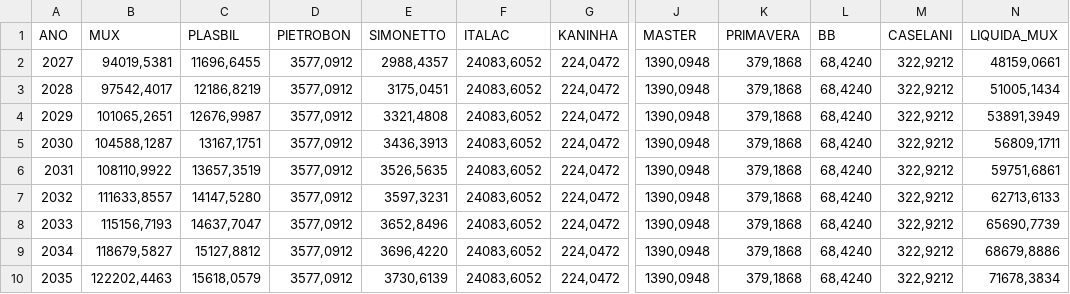
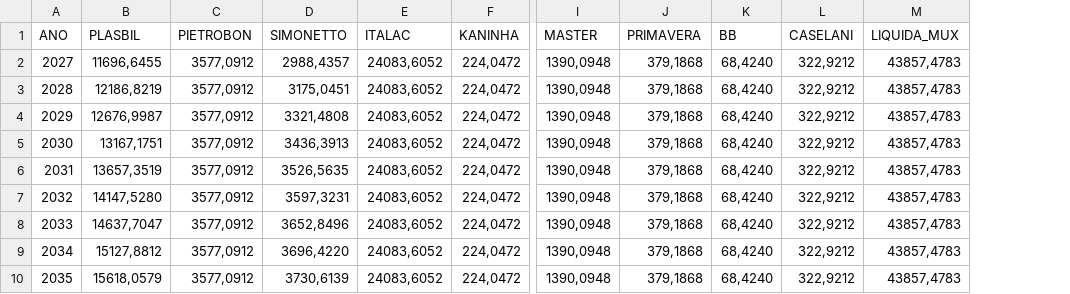
Before and after one commit to EvertonNascimentoCodes/Projecoes_Dados_Historicos, a CSV file: Projecoes_Resultados_Anual.csv, drawn as a sheet; only a part is shown, gaps mark what is left out; removed rows and columns are numbered as before the commit, all else as after; the diff names each change by its address in the sheet, - before the commit and + after, or states it on an @@ line.

```diff
--- a/Projecoes_Resultados_Anual.csv
+++ b/Projecoes_Resultados_Anual.csv
-column B (MUX), rows 2-10: 94019,5381 | 97542,4017 | 101065,2651 | 104588,1287 | 108110,9922 | 111633,8557 | 115156,7193 | 118679,5827 | 122202,4463
-M2 (LIQUIDA_MUX): 48159,0661
+M2 (LIQUIDA_MUX): 43857,4783
-M3 (LIQUIDA_MUX): 51005,1434
+M3 (LIQUIDA_MUX): 43857,4783
-M4 (LIQUIDA_MUX): 53891,3949
+M4 (LIQUIDA_MUX): 43857,4783
-M5 (LIQUIDA_MUX): 56809,1711
+M5 (LIQUIDA_MUX): 43857,4783
-M6 (LIQUIDA_MUX): 59751,6861
+M6 (LIQUIDA_MUX): 43857,4783
-M7 (LIQUIDA_MUX): 62713,6133
+M7 (LIQUIDA_MUX): 43857,4783
-M8 (LIQUIDA_MUX): 65690,7739
+M8 (LIQUIDA_MUX): 43857,4783
-M9 (LIQUIDA_MUX): 68679,8886
+M9 (LIQUIDA_MUX): 43857,4783
-M10 (LIQUIDA_MUX): 71678,3834
+M10 (LIQUIDA_MUX): 43857,4783
```
Also changed, not shown: DadosHistoricos.csv, Projecoes_Resultados.csv, 17 other files.
